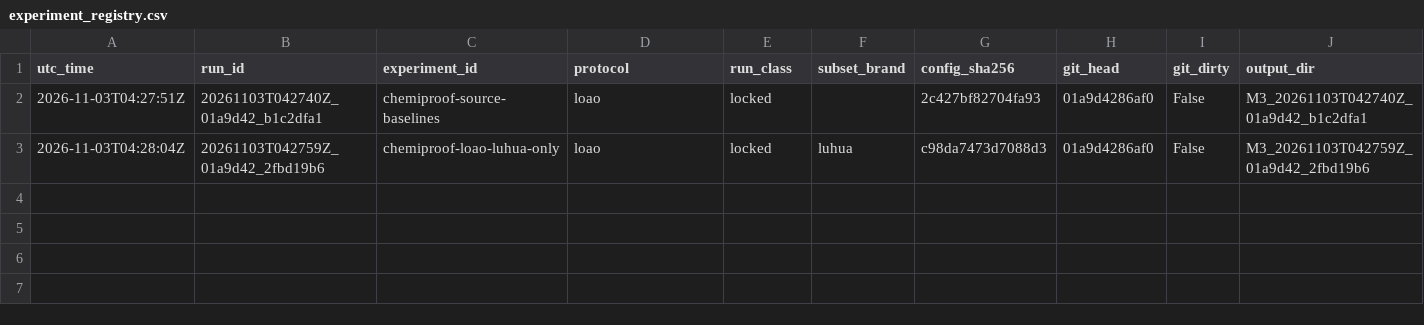
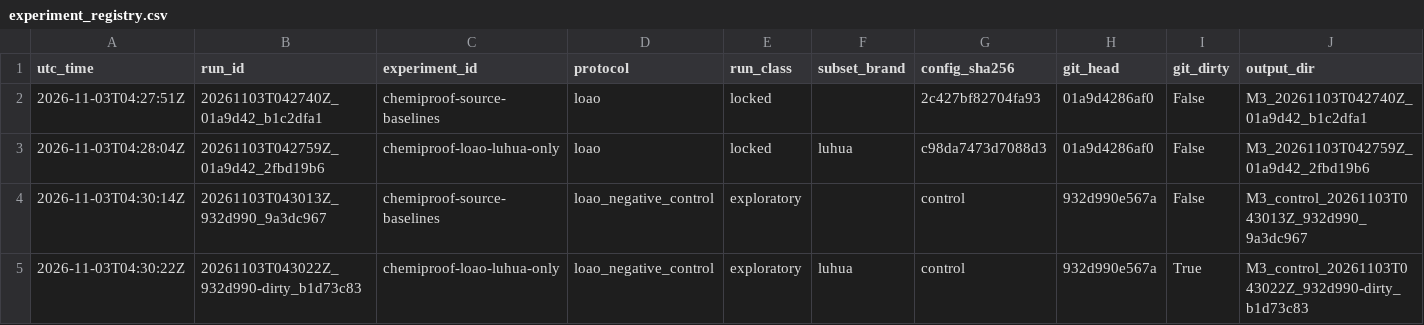
Before and after one commit to MIA290306/ChemiProof, a CSV file: results/experiment_registry.csv, drawn as a sheet.

Commit message:
docs(m3): add M3 validation report and milestone review, controls, registry; exclude registry from dirty flag
Two locked LOAO-v1 runs (all 330 and Luhua-only), permuted-label negative control,
brand analysis and published-reference comparison kept separate. pca_svr failure and
unstable model ranking reported as findings. CI for M2/M3 commits not yet run.

```diff
--- a/results/experiment_registry.csv
+++ b/results/experiment_registry.csv
@@ -3 +3,3 @@ utc_time,run_id,experiment_id,protocol,run_class,subset_brand,config_sha256,git_
 2026-11-03T04:28:04Z,20261103T042759Z_01a9d42_2fbd19b6,chemiproof-loao-luhua-only,loao,locked,luhua,c98da7473d7088d3,01a9d4286af0,False,M3_20261103T042759Z_01a9d42_2fbd19b6
+2026-11-03T04:30:14Z,20261103T043013Z_932d990_9a3dc967,chemiproof-source-baselines,loao_negative_control,exploratory,,control,932d990e567a,False,M3_control_20261103T043013Z_932d990_9a3dc967
+2026-11-03T04:30:22Z,20261103T043022Z_932d990-dirty_b1d73c83,chemiproof-loao-luhua-only,loao_negative_control,exploratory,luhua,control,932d990e567a,True,M3_control_20261103T043022Z_932d990-dirty_b1d73c83
```
Also changed, not shown: 10 other files.
